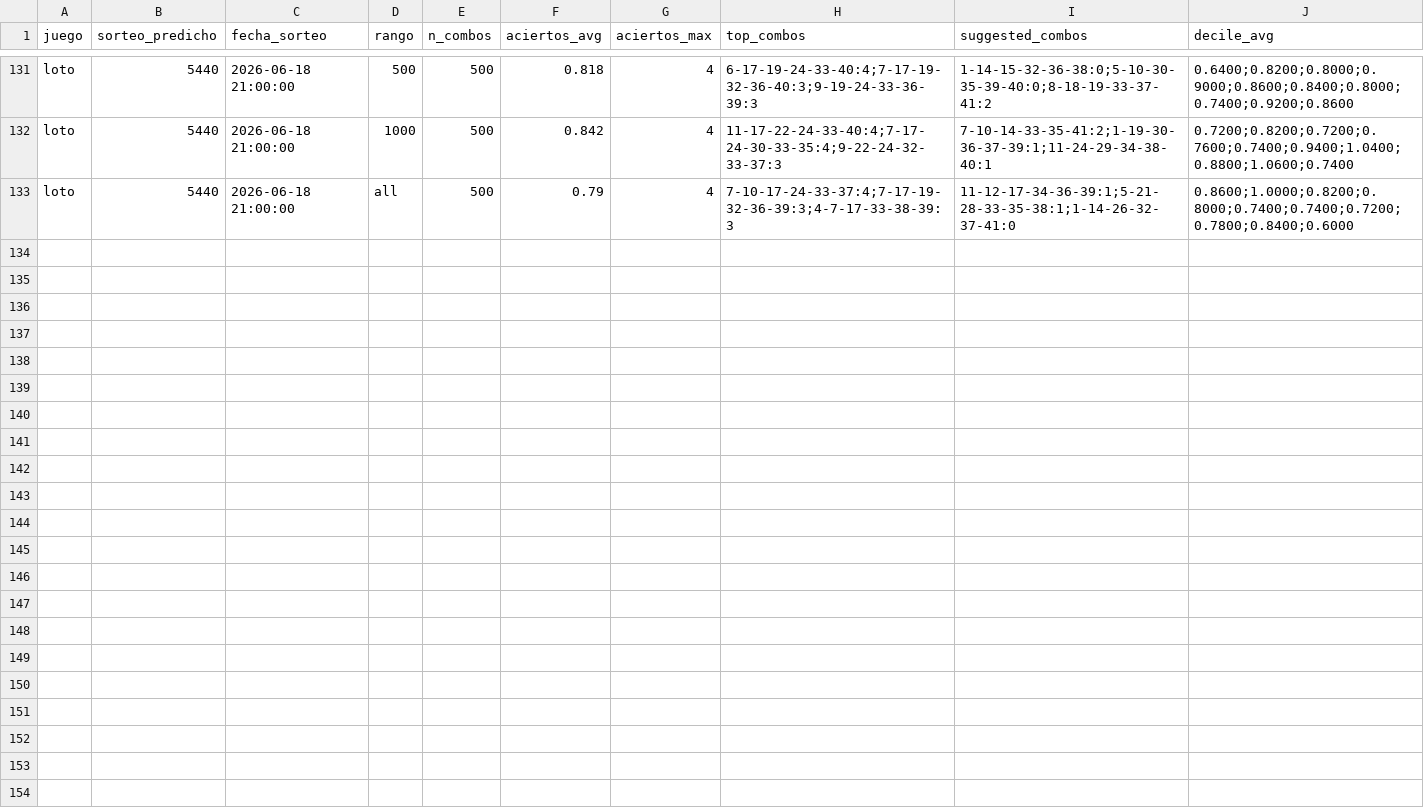
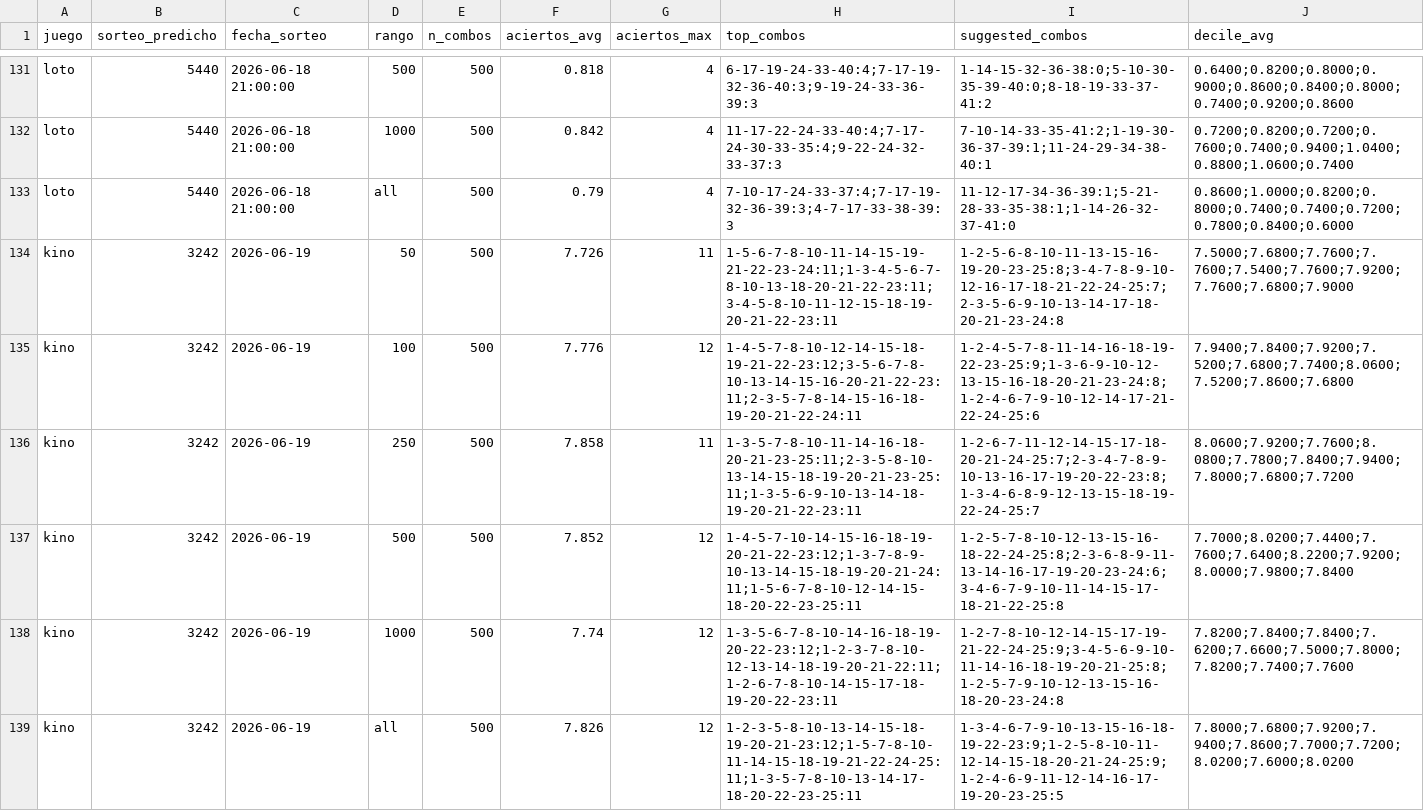
Before and after one commit to GaboAzorin/kin-lo, a CSV file: data/suggestions_history.csv, drawn as a sheet; only a part is shown, gaps mark what is left out.

```diff
--- a/data/suggestions_history.csv
+++ b/data/suggestions_history.csv
@@ -133 +133,7 @@ loto,5440,2026-06-18 21:00:00,1000,500,0.842,4,11-17-22-24-33-40:4;7-17-24-30-33
 loto,5440,2026-06-18 21:00:00,all,500,0.79,4,7-10-17-24-33-37:4;7-17-19-32-36-39:3;4-7-17-33-38-39:3,11-12-17-34-36-39:1;5-21-28-33-35-38:1;1-14-26-32-37-41:0,0.8600;1.0000;0.8200;0.8000;0.7400;0.7400;0.7200;0.7800;0.8400;0.6000
+kino,3242,2026-06-19,50,500,7.726,11,1-5-6-7-8-10-11-14-15-19-21-22-23-24:11;1-3-4-5-6-7-8-10-13-18-20-21-22-23:11;3-4-5-8-10-11-12-15-18-19-20-21-22-23:11,1-2-5-6-8-10-11-13-15-16-19-20-23-25:8;3-4-7-8-9-10-12-16-17-18-21-22-24-25:7;2-3-5-6-9-10-13-14-17-18-20-21-23-24:8,7.5000;7.6800;7.7600;7.7600;7.5400;7.7600;7.9200;7.7600;7.6800;7.9000
+kino,3242,2026-06-19,100,500,7.776,12,1-4-5-7-8-10-12-14-15-18-19-21-22-23:12;3-5-6-7-8-10-13-14-15-16-20-21-22-23:11;2-3-5-7-8-14-15-16-18-19-20-21-22-24:11,1-2-4-5-7-8-11-14-16-18-19-22-23-25:9;1-3-6-9-10-12-13-15-16-18-20-21-23-24:8;1-2-4-6-7-9-10-12-14-17-21-22-24-25:6,7.9400;7.8400;7.9200;7.5200;7.6800;7.7400;8.0600;7.5200;7.8600;7.6800
+kino,3242,2026-06-19,250,500,7.858,11,1-3-5-7-8-10-11-14-16-18-20-21-23-25:11;2-3-5-8-10-13-14-15-18-19-20-21-23-25:11;1-3-5-6-9-10-13-14-18-19-20-21-22-23:11,1-2-6-7-11-12-14-15-17-18-20-21-24-25:7;2-3-4-7-8-9-10-13-16-17-19-20-22-23:8;1-3-4-6-8-9-12-13-15-18-19-22-24-25:7,8.0600;7.9200;7.7600;8.0800;7.7800;7.8400;7.9400;7.8000;7.6800;7.7200
+kino,3242,2026-06-19,500,500,7.852,12,1-4-5-7-10-14-15-16-18-19-20-21-22-23:12;1-3-7-8-9-10-13-14-15-18-19-20-21-24:11;1-5-6-7-8-10-12-14-15-18-20-22-23-25:11,1-2-5-7-8-10-12-13-15-16-18-22-24-25:8;2-3-6-8-9-11-13-14-16-17-19-20-23-24:6;3-4-6-7-9-10-11-14-15-17-18-21-22-25:8,7.7000;8.0200;7.4400;7.7600;7.6400;8.2200;7.9200;8.0000;7.9800;7.8400
+kino,3242,2026-06-19,1000,500,7.74,12,1-3-5-6-7-8-10-14-16-18-19-20-22-23:12;1-2-3-7-8-10-12-13-14-18-19-20-21-22:11;1-2-6-7-8-10-14-15-17-18-19-20-22-23:11,1-2-7-8-10-12-14-15-17-19-21-22-24-25:9;3-4-5-6-9-10-11-14-16-18-19-20-21-25:8;1-2-5-7-9-10-12-13-15-16-18-20-23-24:8,7.8200;7.8400;7.8400;7.6200;7.6600;7.5000;7.8000;7.8200;7.7400;7.7600
+kino,3242,2026-06-19,all,500,7.826,12,1-2-3-5-8-10-13-14-15-18-19-20-21-23:12;1-5-7-8-10-11-14-15-18-19-21-22-24-25:11;1-3-5-7-8-10-13-14-17-18-20-22-23-25:11,1-3-4-6-7-9-10-13-15-16-18-19-22-23:9;1-2-5-8-10-11-12-14-15-18-20-21-24-25:9;1-2-4-6-9-11-12-14-16-17-19-20-23-25:5,7.8000;7.6800;7.9200;7.9400;7.8600;7.7000;7.7200;8.0200;7.6000;8.0200
```
Also changed, not shown: data/loteria_historial.csv, 7 other files.
